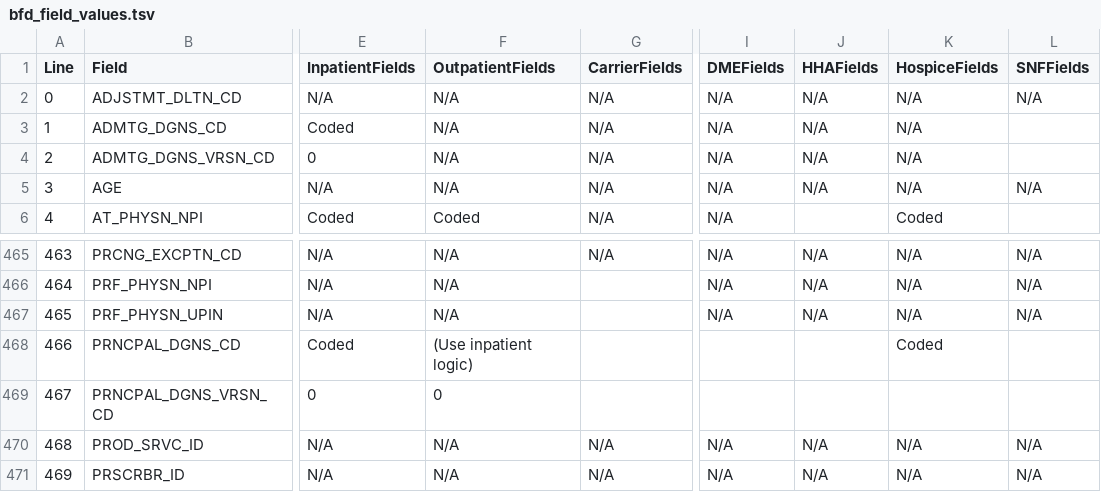
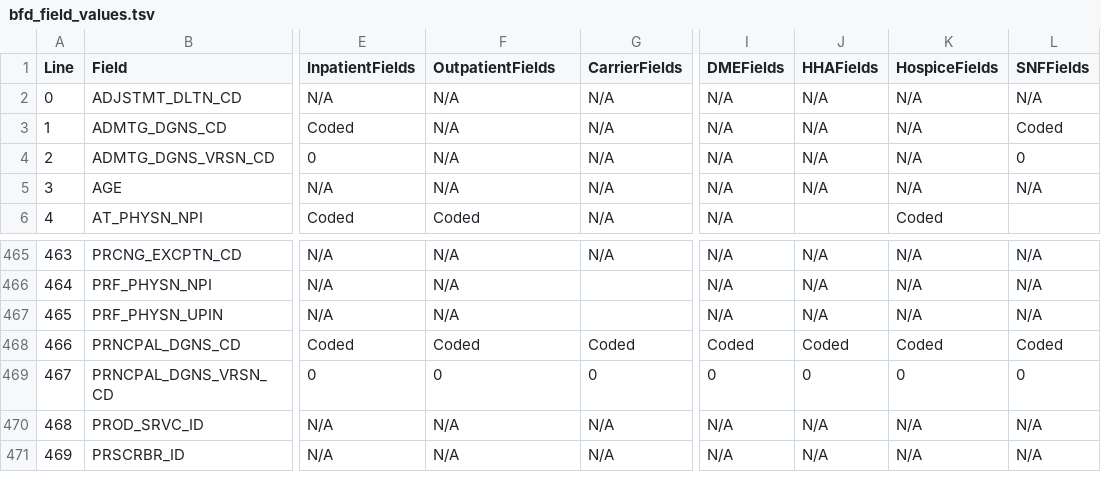
Before and after one commit to stansL/synthea, a TSV file: src/main/resources/export/bfd_field_values.tsv, drawn as a sheet; only a part is shown, gaps mark what is left out; the diff covers the shown part only; the diff names each change by its address in the sheet, - before the commit and + after, or states it on an @@ line.

```diff
--- a/src/main/resources/export/bfd_field_values.tsv
+++ b/src/main/resources/export/bfd_field_values.tsv
-L3 (SNFFields): (empty)
+L3 (SNFFields): Coded
-L4 (SNFFields): (empty)
+L4 (SNFFields): 0
-F468 (OutpatientFields): (Use inpatient logic)
+F468 (OutpatientFields): Coded
-G468 (CarrierFields): (empty)
+G468 (CarrierFields): Coded
-I468 (DMEFields): (empty)
+I468 (DMEFields): Coded
-J468 (HHAFields): (empty)
+J468 (HHAFields): Coded
-L468 (SNFFields): (empty)
+L468 (SNFFields): Coded
-G469 (CarrierFields): (empty)
+G469 (CarrierFields): 0
-I469 (DMEFields): (empty)
+I469 (DMEFields): 0
-J469 (HHAFields): (empty)
+J469 (HHAFields): 0
-K469 (HospiceFields): (empty)
+K469 (HospiceFields): 0
-L469 (SNFFields): (empty)
+L469 (SNFFields): 0
```
Also changed, not shown: 148 edited cells elsewhere in this file, 1 other file.
